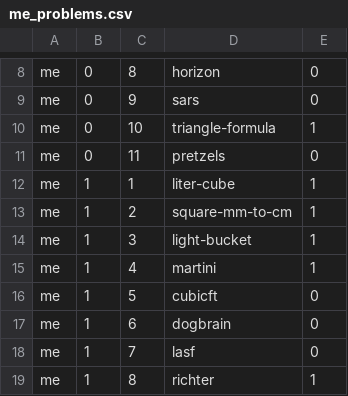
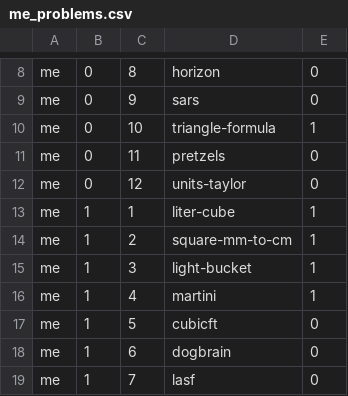
Before and after one commit to bkasel/lm, a CSV file: data/per_book/me_problems.csv, drawn as a sheet; only a part is shown, gaps mark what is left out; the shorter side is filled out with more unchanged rows.

```diff
--- a/data/per_book/me_problems.csv
+++ b/data/per_book/me_problems.csv
@@ -11,2 +11,3 @@ me,0,10,triangle-formula,1
 me,0,11,pretzels,0
+me,0,12,units-taylor,0
 me,1,1,liter-cube,1
```
Also changed, not shown: data/per_book/simple_problems.csv, data/problems.csv, 4 other files.
